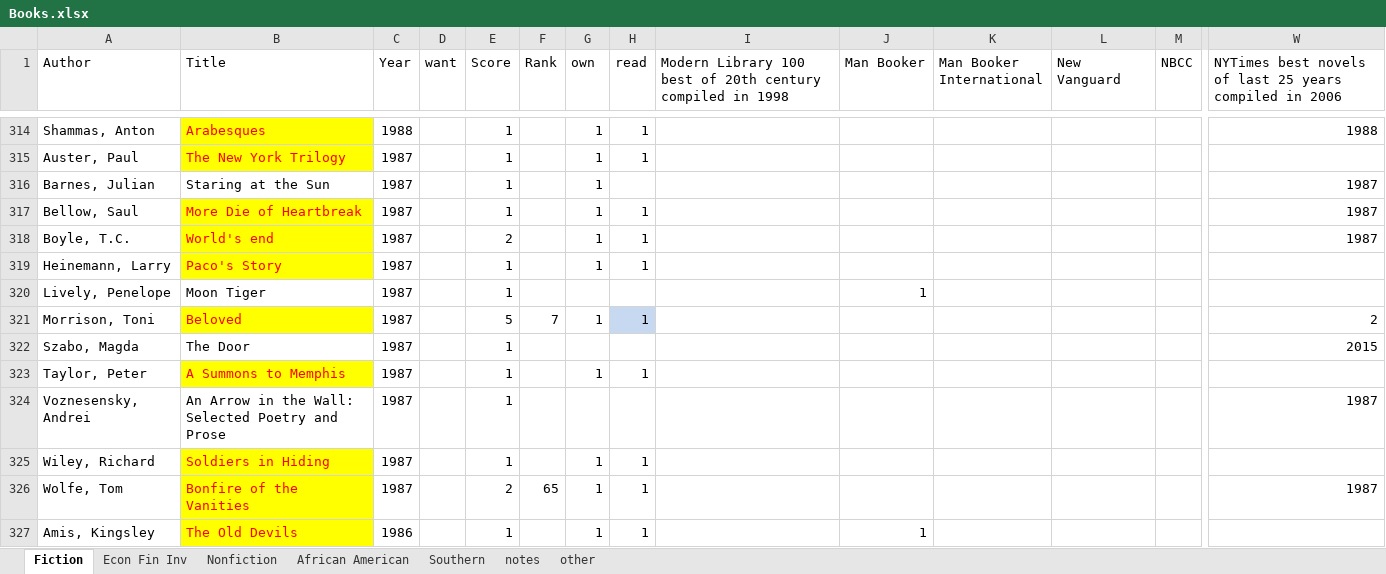
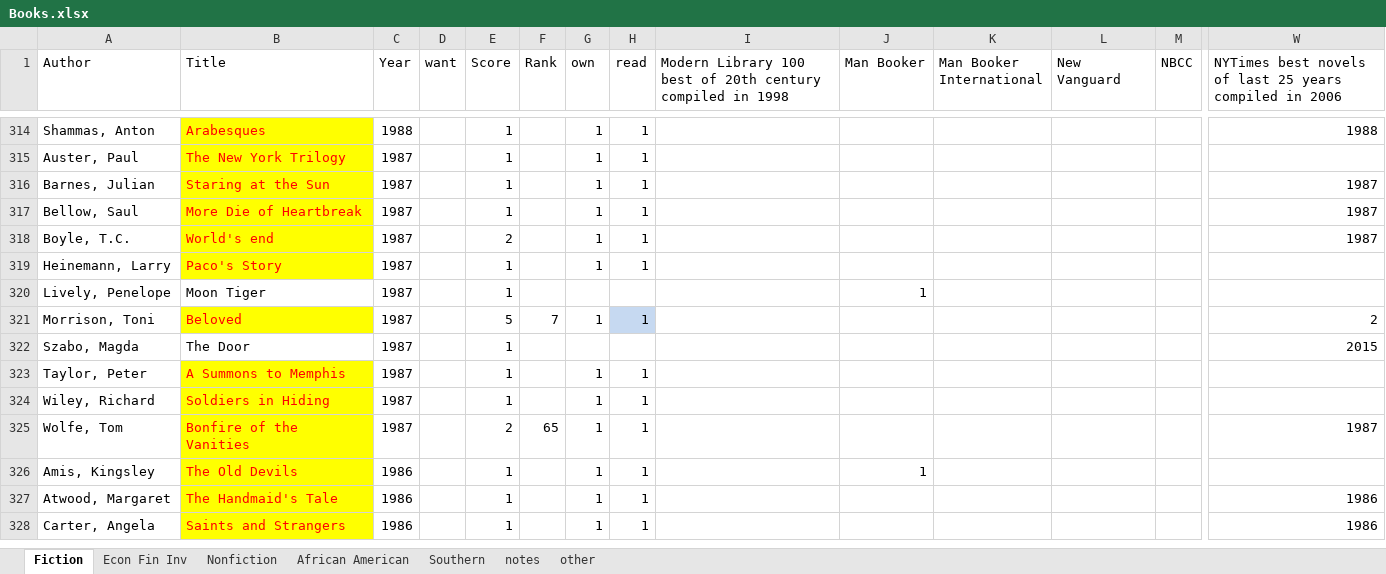
Before and after one commit to karlpolen/great-books, an Excel workbook: Books.xlsx, sheet Fiction, drawn as a sheet; only a part is shown, gaps mark what is left out; the shorter side is filled out with more unchanged rows; values as stored, in another font and other column widths than the file's, no borders; rows hold the shown columns only; the diff names each change by its address in the sheet, - before the commit and + after, or states it on an @@ line.

Commit message:
read staring into the sun.  jean goes to bed with her sons girlfriend and lives to a hundred.

```diff
--- a/Books.xlsx (sheet Fiction)
+++ b/Books.xlsx (sheet Fiction)
@@ B316 fill: none → #FFFF00, text colour: black → #FF0000 @@
-H316 (read): (empty)
+H316 (read): 1
-row 324: Voznesensky, Andrei | An Arrow in the Wall: Selected Poetry and Prose | 1987 |  | 1 |  |  |  |  |  |  |  |  | 1987
```
